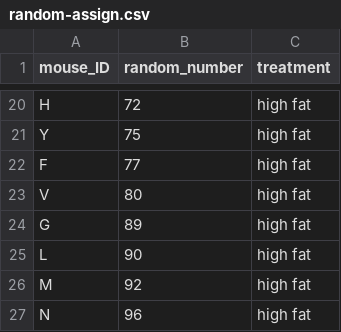
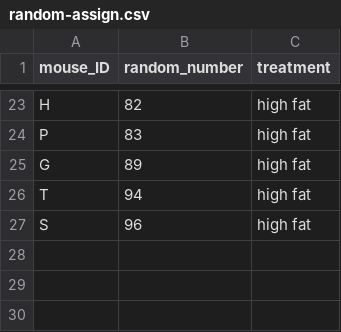
Before and after one commit to carpentries-incubator/statistical-experimental-design, a CSV file: data/random-assign.csv, drawn as a sheet; only a part is shown, gaps mark what is left out; the diff covers the shown part only.

```diff
--- a/data/random-assign.csv
+++ b/data/random-assign.csv
@@ -20,8 +23,5 @@
-"H",72,"high fat"
-"Y",75,"high fat"
-"F",77,"high fat"
-"V",80,"high fat"
+"H",82,"high fat"
+"P",83,"high fat"
 "G",89,"high fat"
-"L",90,"high fat"
-"M",92,"high fat"
-"N",96,"high fat"
+"T",94,"high fat"
+"S",96,"high fat"
```
Also changed, not shown: 13 added rows, 10 removed rows and 9 edited cells elsewhere in this file, 6 other files.
